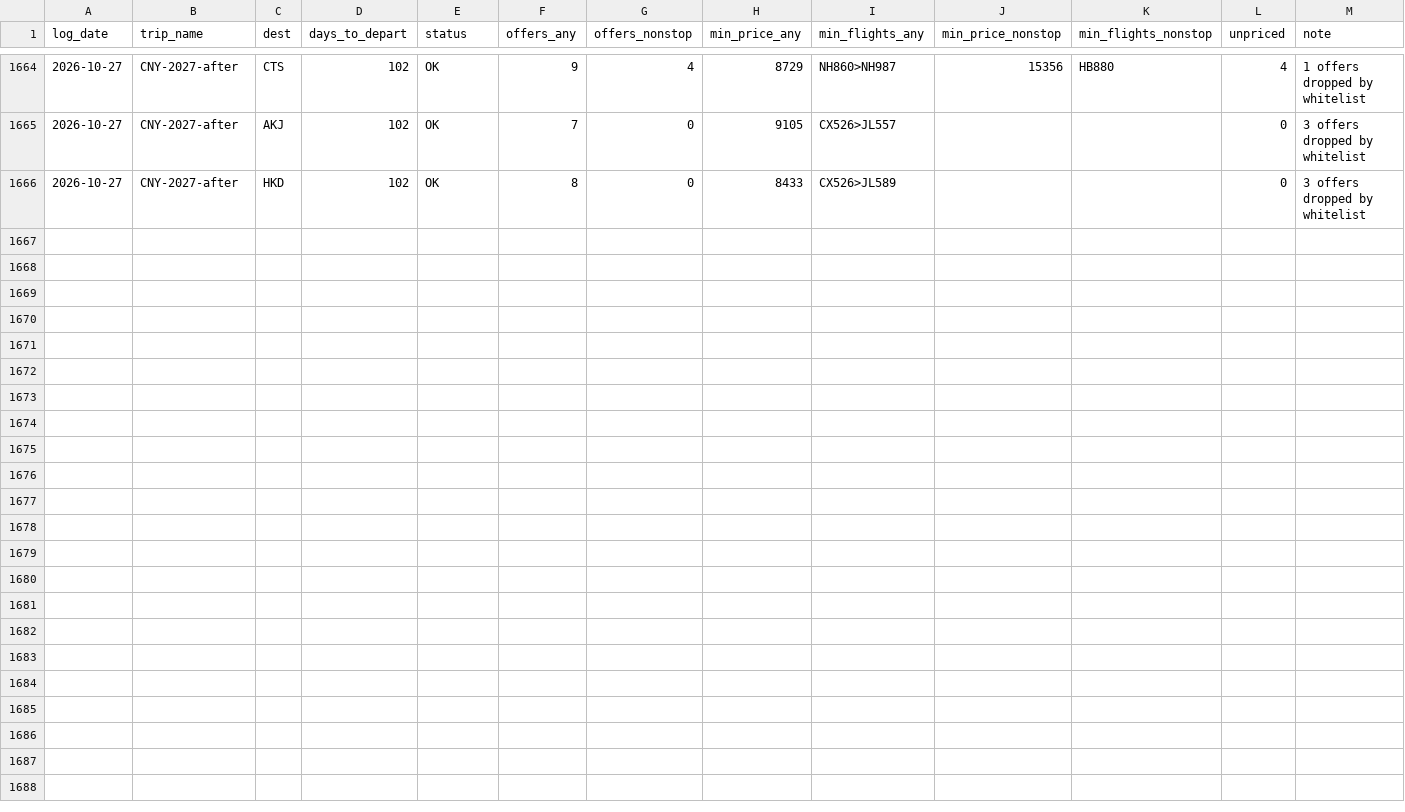
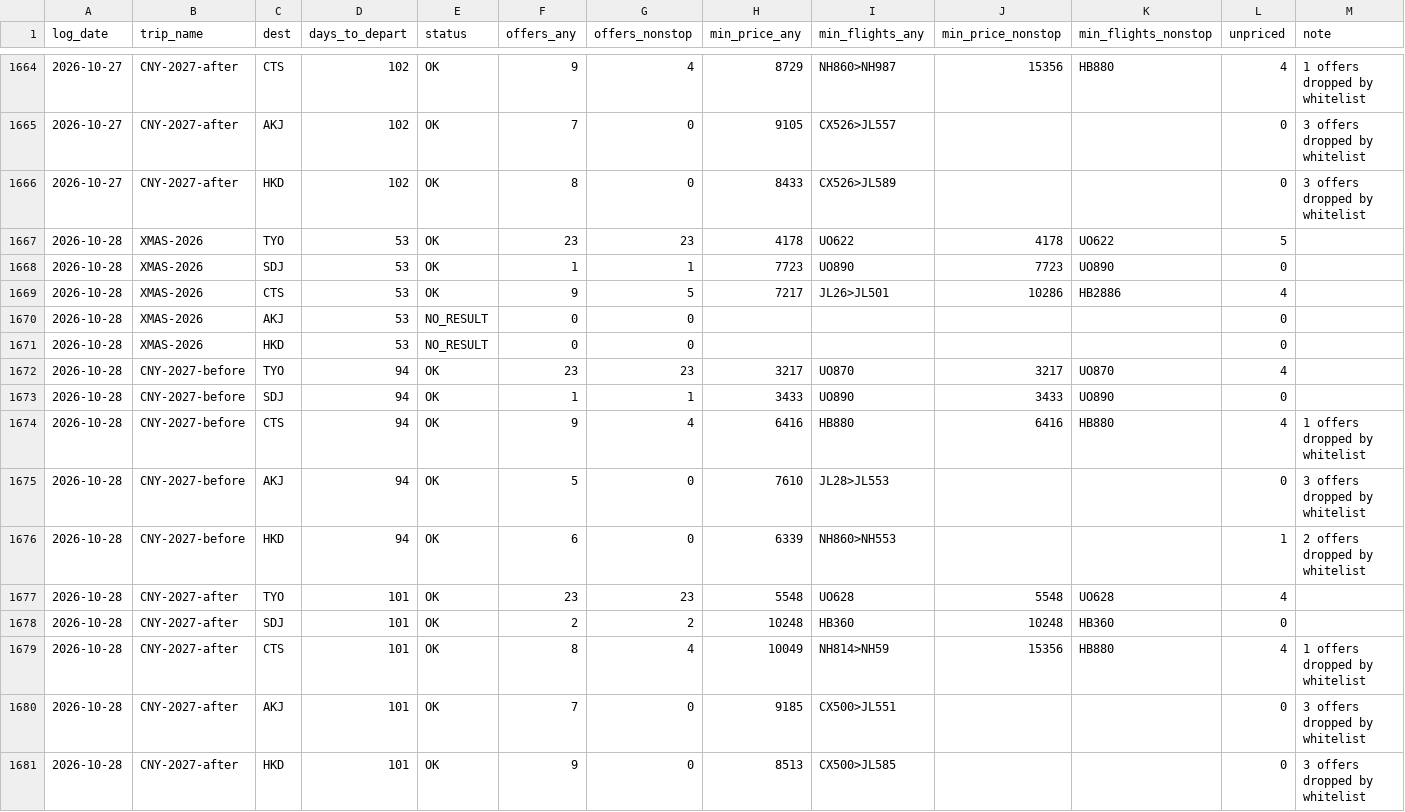
Before and after one commit to ngzzzho/flight-price-tracker, a CSV file: data/dailysummary.csv, drawn as a sheet; only a part is shown, gaps mark what is left out; rows hold the shown columns only; the diff names each change by its address in the sheet, - before the commit and + after, or states it on an @@ line.

```diff
--- a/data/dailysummary.csv
+++ b/data/dailysummary.csv
+row 1667: 2026-10-28 | XMAS-2026 | TYO | 53 | OK | 23 | 23 | 4178 | UO622 | 4178 | UO622 | 5
+row 1668: 2026-10-28 | XMAS-2026 | SDJ | 53 | OK | 1 | 1 | 7723 | UO890 | 7723 | UO890 | 0
+row 1669: 2026-10-28 | XMAS-2026 | CTS | 53 | OK | 9 | 5 | 7217 | JL26>JL501 | 10286 | HB2886 | 4
+row 1670: 2026-10-28 | XMAS-2026 | AKJ | 53 | NO_RESULT | 0 | 0 |  |  |  |  | 0
+row 1671: 2026-10-28 | XMAS-2026 | HKD | 53 | NO_RESULT | 0 | 0 |  |  |  |  | 0
+row 1672: 2026-10-28 | CNY-2027-before | TYO | 94 | OK | 23 | 23 | 3217 | UO870 | 3217 | UO870 | 4
+row 1673: 2026-10-28 | CNY-2027-before | SDJ | 94 | OK | 1 | 1 | 3433 | UO890 | 3433 | UO890 | 0
+row 1674: 2026-10-28 | CNY-2027-before | CTS | 94 | OK | 9 | 4 | 6416 | HB880 | 6416 | HB880 | 4 | 1 offers dropped by whitelist
+row 1675: 2026-10-28 | CNY-2027-before | AKJ | 94 | OK | 5 | 0 | 7610 | JL28>JL553 |  |  | 0 | 3 offers dropped by whitelist
+row 1676: 2026-10-28 | CNY-2027-before | HKD | 94 | OK | 6 | 0 | 6339 | NH860>NH553 |  |  | 1 | 2 offers dropped by whitelist
+row 1677: 2026-10-28 | CNY-2027-after | TYO | 101 | OK | 23 | 23 | 5548 | UO628 | 5548 | UO628 | 4
+row 1678: 2026-10-28 | CNY-2027-after | SDJ | 101 | OK | 2 | 2 | 10248 | HB360 | 10248 | HB360 | 0
+row 1679: 2026-10-28 | CNY-2027-after | CTS | 101 | OK | 8 | 4 | 10049 | NH814>NH59 | 15356 | HB880 | 4 | 1 offers dropped by whitelist
+row 1680: 2026-10-28 | CNY-2027-after | AKJ | 101 | OK | 7 | 0 | 9185 | CX500>JL551 |  |  | 0 | 3 offers dropped by whitelist
+row 1681: 2026-10-28 | CNY-2027-after | HKD | 101 | OK | 9 | 0 | 8513 | CX500>JL585 |  |  | 0 | 3 offers dropped by whitelist
```
Also changed, not shown: 1 other file.
